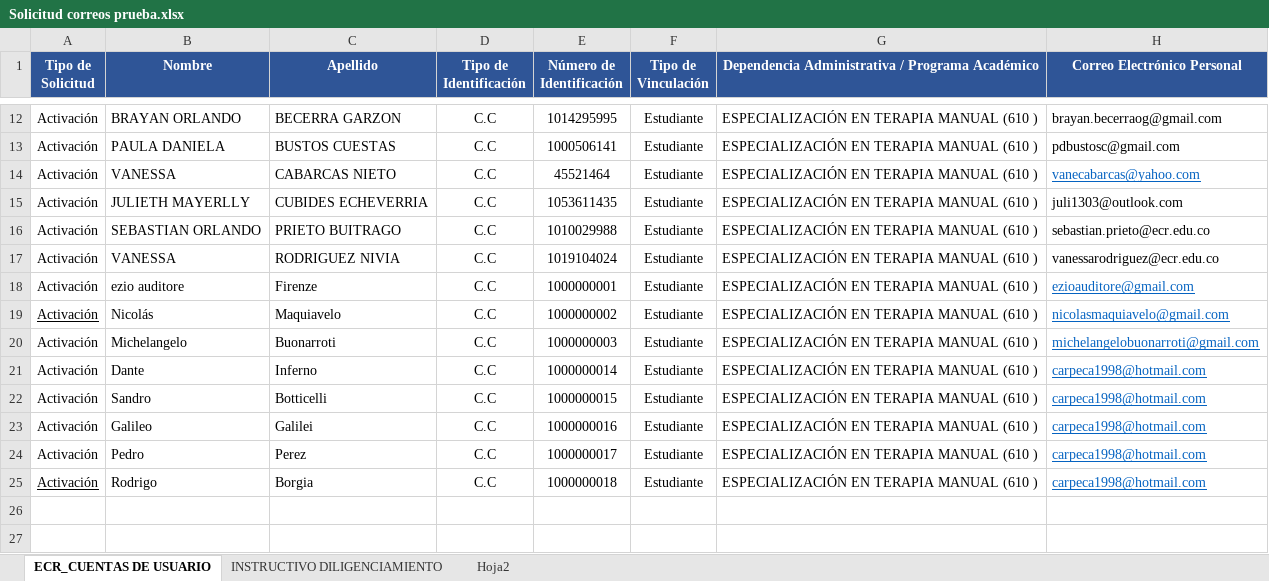
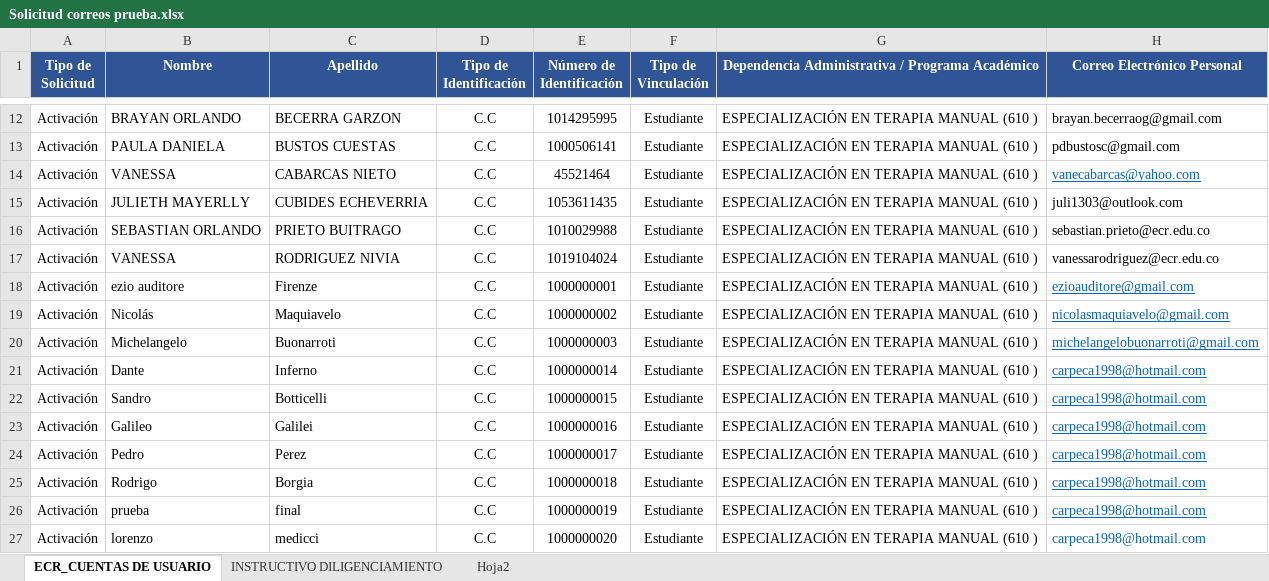
Before and after one commit to cmperezc/UserAutomationService, an Excel workbook: Solicitud correos prueba.xlsx, sheet ECR_CUENTAS DE USUARIO, drawn as a sheet; only a part is shown, gaps mark what is left out; values as stored, in another font and other column widths than the file's, no borders; conditional formats not drawn; the diff names each change by its address in the sheet, - before the commit and + after, or states it on an @@ line.

Commit message:
Update user validation and reporting logic
Expanded allowed request and vinculation types, updated group mapping for Office 365, and removed academic program field from user schema and Excel/report processing. Added scripts for checking user activity and password changes in Office 365. Updated several Excel files and improved user creation logic to support new vinculation types.

```diff
--- a/Solicitud correos prueba.xlsx (sheet ECR_CUENTAS DE USUARIO)
+++ b/Solicitud correos prueba.xlsx (sheet ECR_CUENTAS DE USUARIO)
-A19 underline: on
+A19 underline: off
-A25 underline: on
+A25 underline: off
+row 26: Activación | prueba | final | C.C | 1000000019 | Estudiante | ESPECIALIZACIÓN EN TERAPIA MANUAL (610 ) | carpeca1998@hotmail.com
+row 27: Activación | lorenzo | medicci | C.C | 1000000020 | Estudiante | ESPECIALIZACIÓN EN TERAPIA MANUAL (610 ) | carpeca1998@hotmail.com
```
Also changed, not shown: 12 other files.
